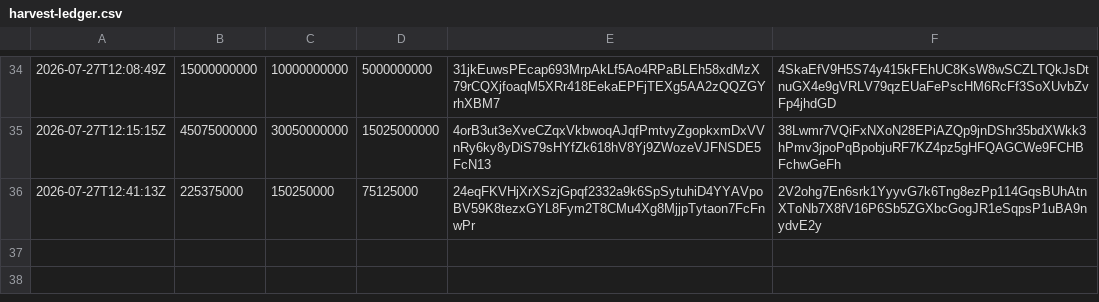
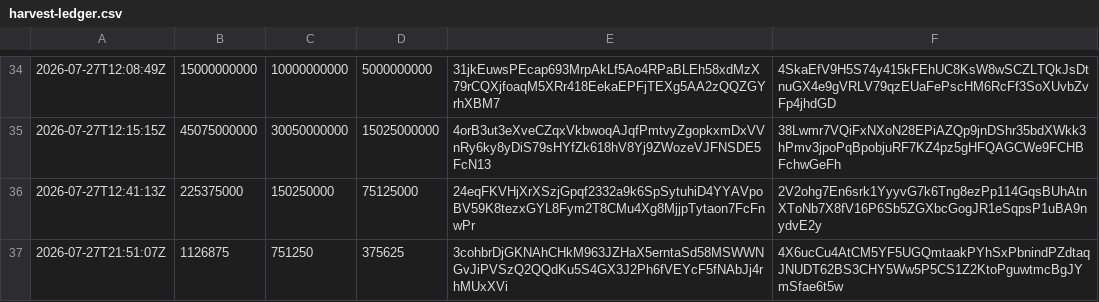
Before and after one commit to AshandEmber-Sol/-ASHEM, a CSV file: state/harvest-ledger.csv, drawn as a sheet; only a part is shown, gaps mark what is left out; the diff names each change by its address in the sheet, - before the commit and + after, or states it on an @@ line.

```diff
--- a/state/harvest-ledger.csv
+++ b/state/harvest-ledger.csv
+row 37: 2026-07-27T21:51:07Z | 1126875 | 751250 | 375625 | 3cohbrDjGKNAhCHkM963JZHaX5erntaSd58MSWWNGvJiPVSzQ2QQdKu5S4GX3J2Ph6fVEYcF5fNAbJj4rhMUxXVi | 4X6ucCu4AtCM5YF5UGQmtaakPYhSxPbnindPZdtaqJNUDT62BS3CHY5Ww5P5CS1Z2KtoPguwtmcBgJYmSfae6t5w
```
Also changed, not shown: state/supply-history.csv, 2 other files.
